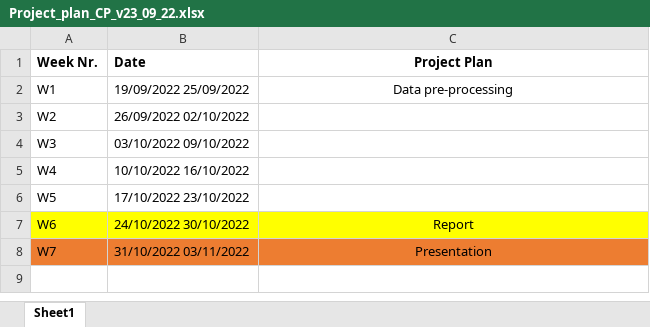
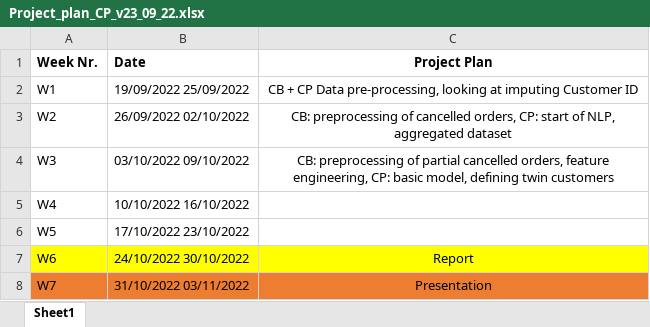
Before and after one commit to ChristianPala/data_challenge_3_project, an Excel workbook: Project_plan_CP_v23_09_22.xlsx, sheet Sheet1, drawn as a sheet; values as stored, in another font and other column widths than the file's, no borders; the diff names each change by its address in the sheet, - before the commit and + after, or states it on an @@ line.

Commit message:
Base model created.

```diff
--- a/Project_plan_CP_v23_09_22.xlsx (sheet Sheet1)
+++ b/Project_plan_CP_v23_09_22.xlsx (sheet Sheet1)
-C2 (Project Plan): Data pre-processing
+C2 (Project Plan): CB + CP Data pre-processing, looking at imputing Customer ID
-C3 (Project Plan): (empty)
+C3 (Project Plan): CB: preprocessing of cancelled orders, CP: start of NLP, aggregated dataset
-C4 (Project Plan): (empty)
+C4 (Project Plan): CB: preprocessing of partial cancelled orders, feature engineering, CP: basic model, defining twin customers
```
Also changed, not shown: 5 other files.
